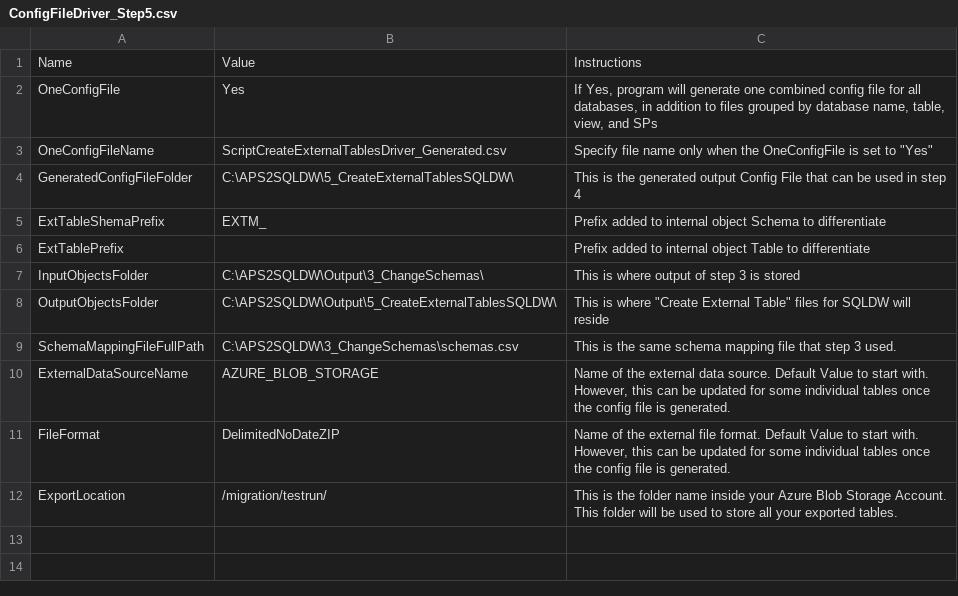
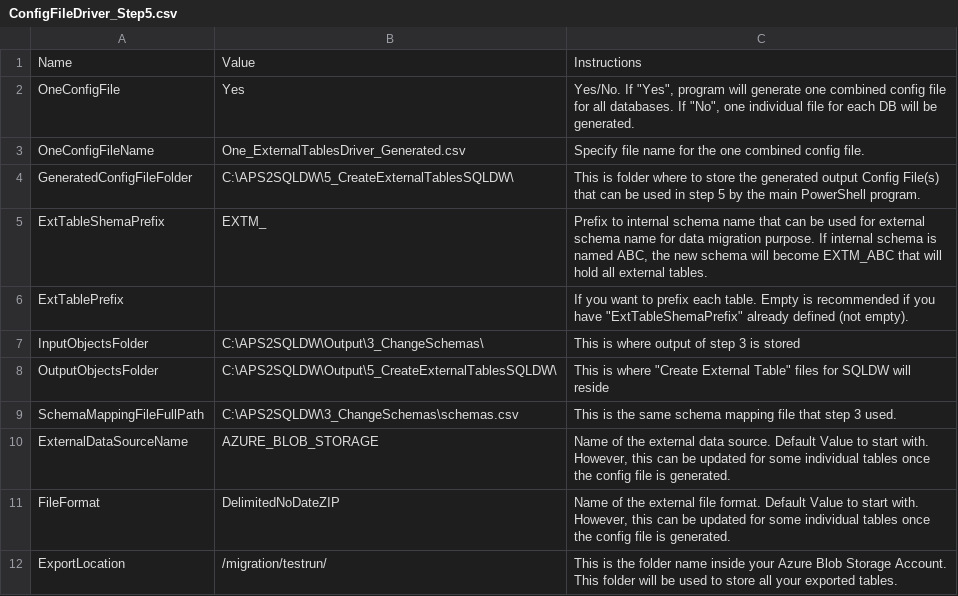
Before and after one commit to microsoft/AzureDWScriptsandUtilities, a CSV file: APS to SQL DW Migration - Schema and Data Migration with PolyBase/5_CreateExternalTablesSQLDW/ConfigFileDriver_Step5.csv, drawn as a sheet.

Commit message:
Newly generated config files

```diff
--- a/APS to SQL DW Migration - Schema and Data Migration with PolyBase/5_CreateExternalTablesSQLDW/ConfigFileDriver_Step5.csv
+++ b/APS to SQL DW Migration - Schema and Data Migration with PolyBase/5_CreateExternalTablesSQLDW/ConfigFileDriver_Step5.csv
@@ -1,7 +1,7 @@
 Name,Value,Instructions
-OneConfigFile,Yes,"If Yes, program will generate one combined config file for all databases, in addition to files grouped by database name, table, view, and SPs"
-OneConfigFileName,ScriptCreateExternalTablesDriver_Generated.csv,"Specify file name only when the OneConfigFile is set to ""Yes"" "
-GeneratedConfigFileFolder,C:\APS2SQLDW\5_CreateExternalTablesSQLDW\,This is the generated output Config File that can be used in step 4
-ExtTableShemaPrefix,EXTM_,Prefix added to internal object Schema to differentiate
-ExtTablePrefix,,Prefix added to internal object Table to differentiate
+OneConfigFile,Yes,"Yes/No. If ""Yes"", program will generate one combined config file for all databases. If ""No"", one individual file for each DB will be generated. "
+OneConfigFileName,One_ExternalTablesDriver_Generated.csv,Specify file name for the one combined config file.
+GeneratedConfigFileFolder,C:\APS2SQLDW\5_CreateExternalTablesSQLDW\,This is folder where to store the generated output Config File(s) that can be used in step 5 by the main PowerShell program.
+ExtTableShemaPrefix,EXTM_,"Prefix to internal schema name that can be used for external schema name for data migration purpose. If internal schema is named ABC, the new schema will become EXTM_ABC that will hold all external tables. "
+ExtTablePrefix,,"If you want to prefix each table. Empty is recommended if you have ""ExtTableShemaPrefix"" already defined (not empty)."
 InputObjectsFolder,C:\APS2SQLDW\Output\3_ChangeSchemas\,This is where output of step 3 is stored
```
Also changed, not shown: 3 other files.
